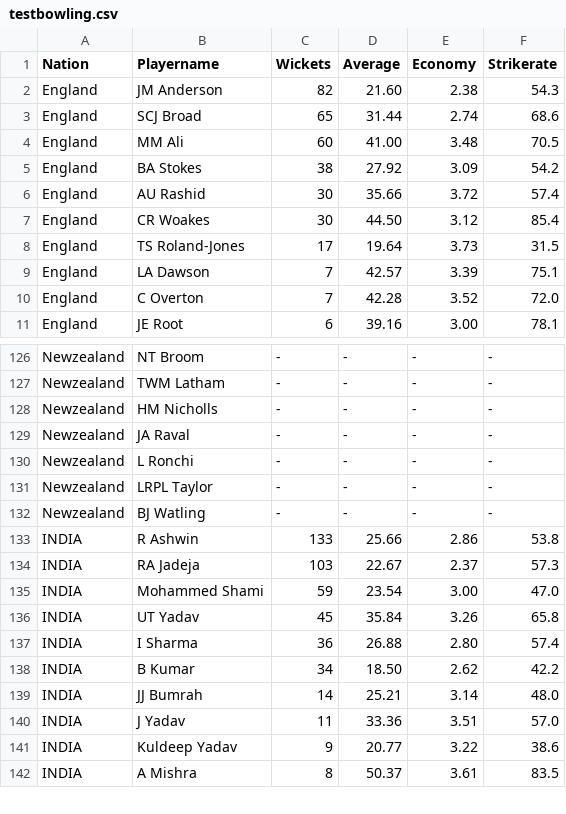
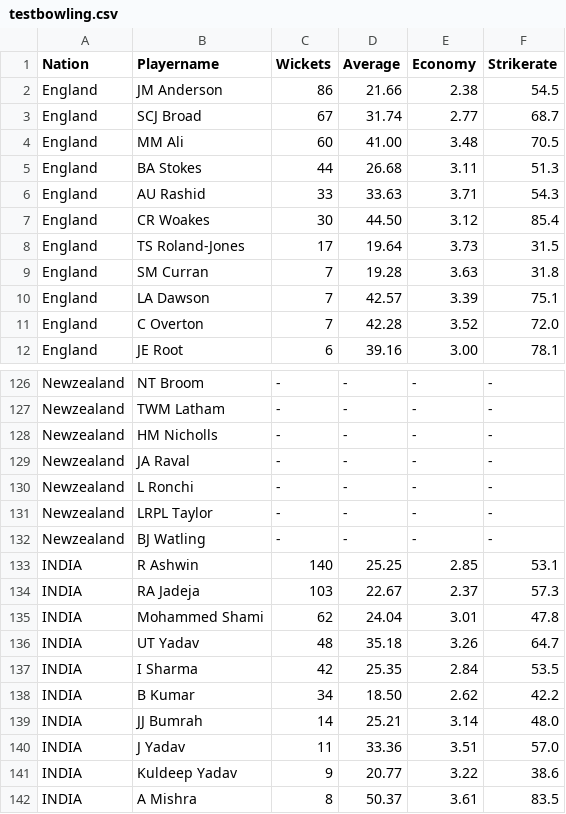
Before and after one commit to sreeharsha110/statpredicxl, a CSV file: testbowling.csv, drawn as a sheet; only a part is shown, gaps mark what is left out; the diff covers the shown part only.

```diff
--- a/testbowling.csv
+++ b/testbowling.csv
@@ -1,9 +1,10 @@
 Nation,Playername,Wickets,Average,Economy,Strikerate
-England,JM Anderson,82,21.60,2.38,54.3
-England,SCJ Broad,65,31.44,2.74,68.6
+England,JM Anderson,86,21.66,2.38,54.5
+England,SCJ Broad,67,31.74,2.77,68.7
 England,MM Ali,60,41.00,3.48,70.5
-England,BA Stokes,38,27.92,3.09,54.2
-England,AU Rashid,30,35.66,3.72,57.4
+England,BA Stokes,44,26.68,3.11,51.3
+England,AU Rashid,33,33.63,3.71,54.3
 England,CR Woakes,30,44.50,3.12,85.4
 England,TS Roland-Jones,17,19.64,3.73,31.5
+England,SM Curran,7,19.28,3.63,31.8
 England,LA Dawson,7,42.57,3.39,75.1
@@ -132,7 +132,7 @@ Newzealand,LRPL Taylor,-,-,-,-
 Newzealand,BJ Watling,-,-,-,-
-INDIA,R Ashwin,133,25.66,2.86,53.8
+INDIA,R Ashwin,140,25.25,2.85,53.1
 INDIA,RA Jadeja,103,22.67,2.37,57.3
-INDIA,Mohammed Shami,59,23.54,3.00,47.0
-INDIA,UT Yadav,45,35.84,3.26,65.8
-INDIA,I Sharma,36,26.88,2.80,57.4
+INDIA,Mohammed Shami,62,24.04,3.01,47.8
+INDIA,UT Yadav,48,35.18,3.26,64.7
+INDIA,I Sharma,42,25.35,2.84,53.5
 INDIA,B Kumar,34,18.50,2.62,42.2
```
Also changed, not shown: 1 removed row and 3 edited cells elsewhere in this file, odibowldata.csv, odidata.csv, 11 other files.
